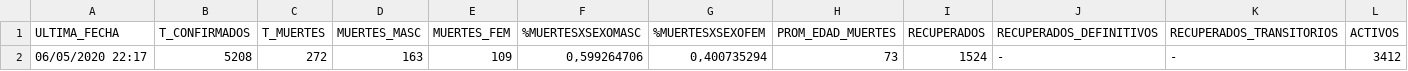
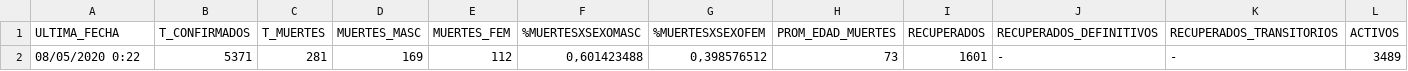
Before and after one commit to JIBarrionuevoGaltier/COVID-19-ARG, a CSV file: DATA_ARGENTINA.csv, drawn as a sheet.

```diff
--- a/DATA_ARGENTINA.csv
+++ b/DATA_ARGENTINA.csv
@@ -1,2 +1,2 @@
 ULTIMA_FECHA;T_CONFIRMADOS;T_MUERTES;MUERTES_MASC;MUERTES_FEM;%MUERTESXSEXOMASC;%MUERTESXSEXOFEM;PROM_EDAD_MUERTES;RECUPERADOS;RECUPERADOS_DEFINITIVOS;RECUPERADOS_TRANSITORIOS;ACTIVOS
-06/05/2020 22:17;5208;272;163;109;0,599264706;0,400735294;73;1524;-;-;3412
+08/05/2020 0:22;5371;281;169;112;0,601423488;0,398576512;73;1601;-;-;3489
```
Also changed, not shown: DATA_FALLECIDOS_DETALLE.csv, DATA_PAISXPROVINCIAS_CONFIMADOS_FALLECIDOS.csv, 3 other files.
